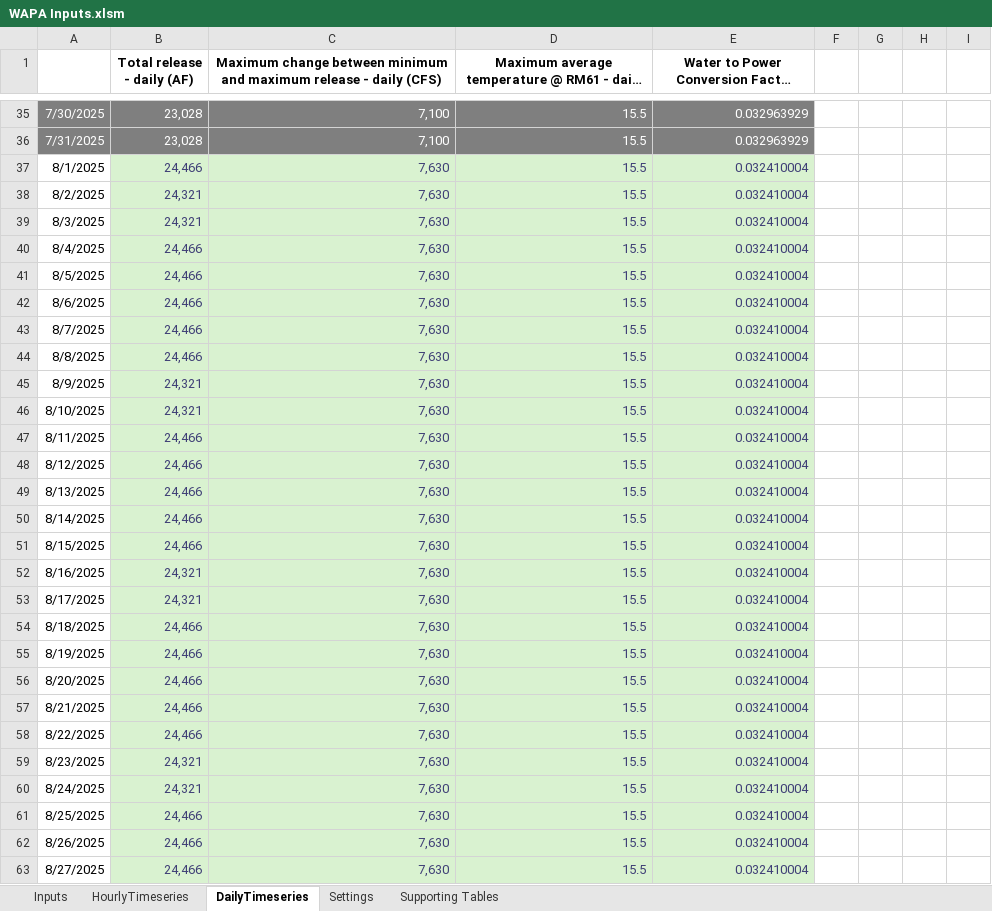
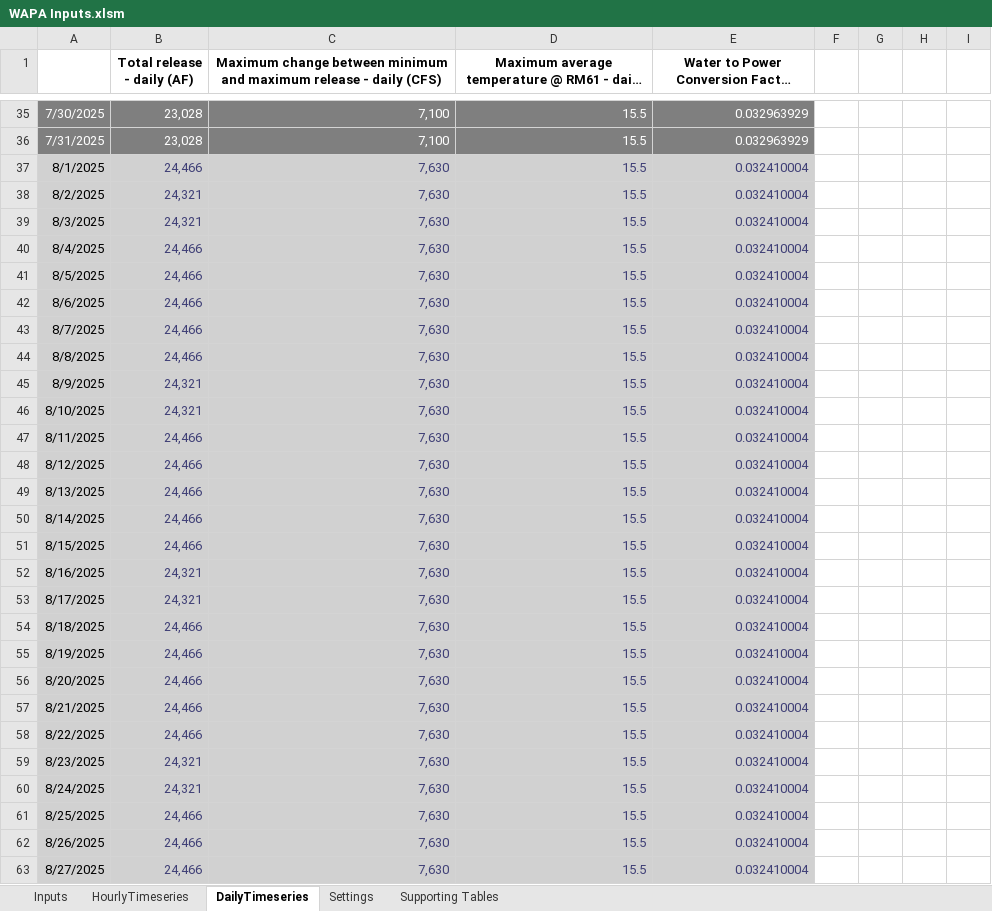
Before and after one commit to energy-modelling-hub/TempRegPy, an Excel workbook: WAPA Inputs.xlsm, sheet DailyTimeseries, drawn as a sheet; only a part is shown, gaps mark what is left out; long unchanged cells end in …; values as stored, in another font and other column widths than the file's, no borders; table styles not drawn; the diff covers the shown part only; the diff names each change by its address in the sheet, - before the commit and + after, or states it on an @@ line.

```diff
--- a/WAPA Inputs.xlsm (sheet DailyTimeseries)
+++ b/WAPA Inputs.xlsm (sheet DailyTimeseries)
-A37:A63 fill: none
+A37:A63 fill: #D1D1D1
-B37:E63 fill: #D9F2D0
+B37:E63 fill: #D1D1D1
```
Also changed, not shown: 63 edited cells and cell formats elsewhere in this sheet, sheet HourlyTimeseries, sheet Inputs, sheet Supporting Tables, formulas that keep their value, 10 other files.
